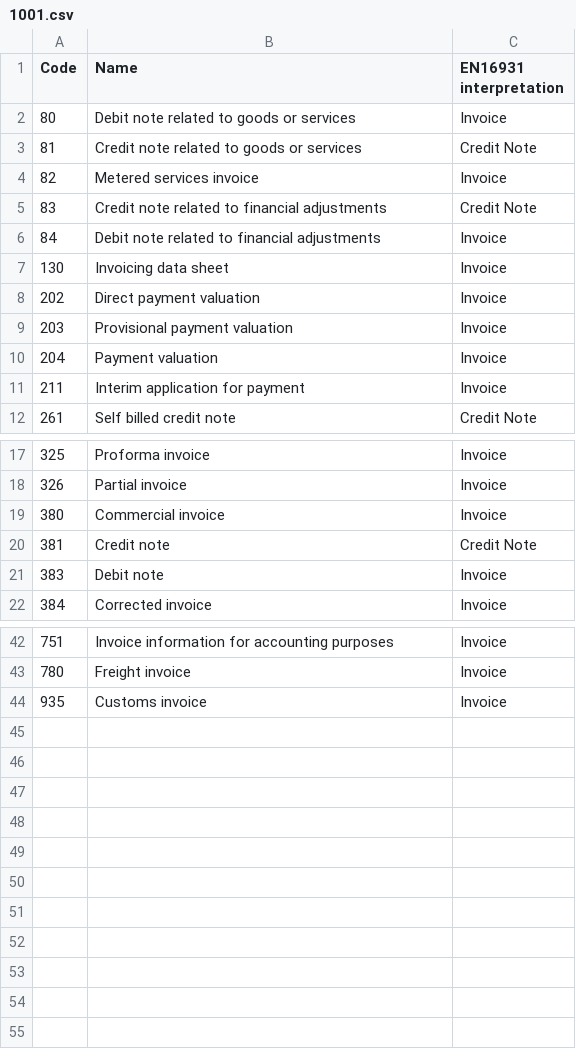
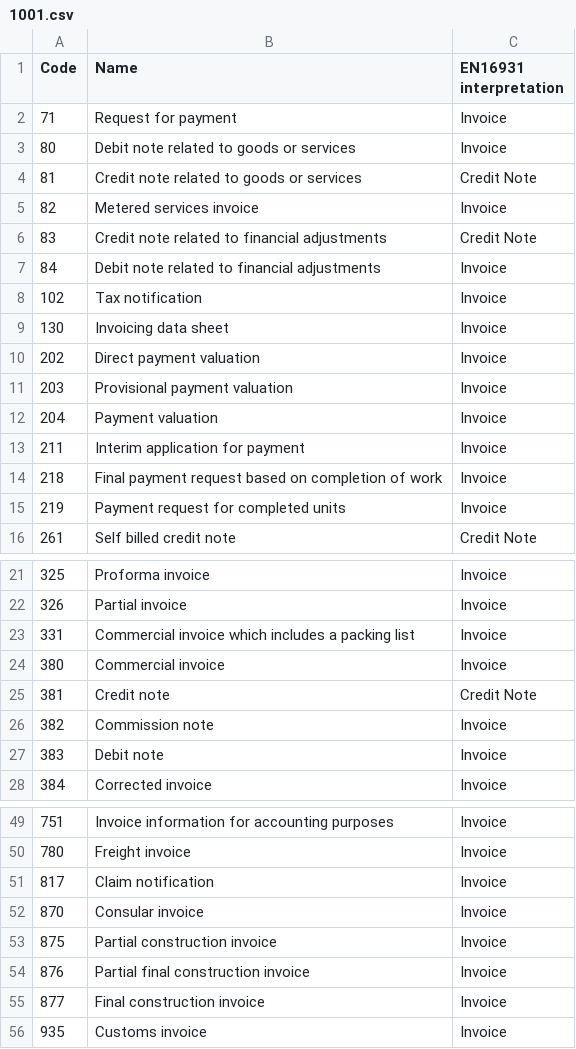
Before and after one commit to svanteschubert/EU-Codelist-Normalizer, a CSV file: xlsx/1001.csv, drawn as a sheet; only a part is shown, gaps mark what is left out; the diff covers the shown part only.

Commit message:
09_2022-05-16: EN 16931 code lists effective 2022-05-16
Spreadsheet: EN16931 code lists values v9 - used from 2022-03-04.xlsx (r01, sha256 93b0469dd7496a6c9da646a857960179c6c15e2c3dbda54b0ceacf46d4ae83af)
Genericode: cef-genericodes-2022-03-04.zip (r01, sha256 63e9cc106f0ac8faaecfbc71b60ce834a45fd0b0753e1b146e9c322465846f2a)

Code-List-Release: 09_2022-05-16
Effective-Date: 2022-05-16
Spreadsheet-From: 09_2022-05-16/r01
Genericode-From: 09_2022-05-16/r01
Source-Commit: a5f8c259420cf3c5a094e2fa07a5c8b7dc258737

```diff
--- a/xlsx/1001.csv
+++ b/xlsx/1001.csv
@@ -1,2 +1,3 @@
 "Code","Name","EN16931 interpretation"
+"71","Request for payment","Invoice"
 "80","Debit note related to goods or services","Invoice"
@@ -6,2 +7,3 @@
 "84","Debit note related to financial adjustments","Invoice"
+"102","Tax notification","Invoice"
 "130","Invoicing data sheet","Invoice"
@@ -11,2 +13,4 @@
 "211","Interim application for payment","Invoice"
+"218","Final payment request based on completion of work","Invoice"
+"219","Payment request for completed units","Invoice"
 "261","Self billed credit note","Credit Note"
@@ -18,4 +22,6 @@
 "326","Partial invoice","Invoice"
+"331","Commercial invoice which includes a packing list","Invoice"
 "380","Commercial invoice","Invoice"
 "381","Credit note","Credit Note"
+"382","Commission note","Invoice"
 "383","Debit note","Invoice"
@@ -43,2 +50,7 @@
 "780","Freight invoice","Invoice"
+"817","Claim notification","Invoice"
+"870","Consular invoice","Invoice"
+"875","Partial construction invoice","Invoice"
+"876","Partial final construction invoice","Invoice"
+"877","Final construction invoice","Invoice"
 "935","Customs invoice","Invoice"
```
Also changed, not shown: 1 added row elsewhere in this file, xlsx/EAS.csv, xlsx/ICD.csv, 18 other files.
